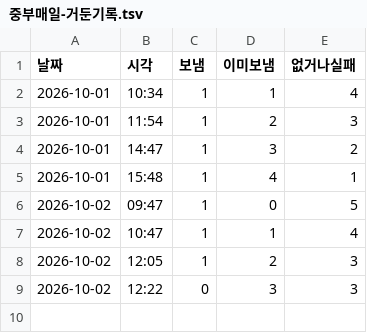
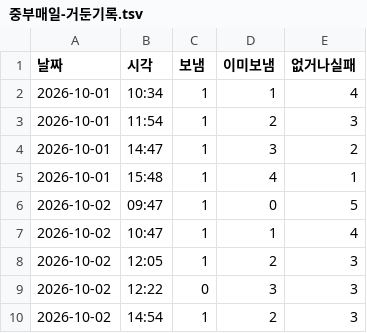
Before and after one commit to parkintaek2-gif/parkintaek2-gif.github.io, a TSV file: docs/고정업무-마커/중부매일-거둔기록.tsv, drawn as a sheet; the diff names each change by its address in the sheet, - before the commit and + after, or states it on an @@ line.

```diff
--- a/docs/고정업무-마커/중부매일-거둔기록.tsv
+++ b/docs/고정업무-마커/중부매일-거둔기록.tsv
+row 10: 2026-10-02 | 14:54 | 1 | 2 | 3
```
Also changed, not shown: docs/매시소통.tsv, docs/손님길점검.tsv, 8 other files.
